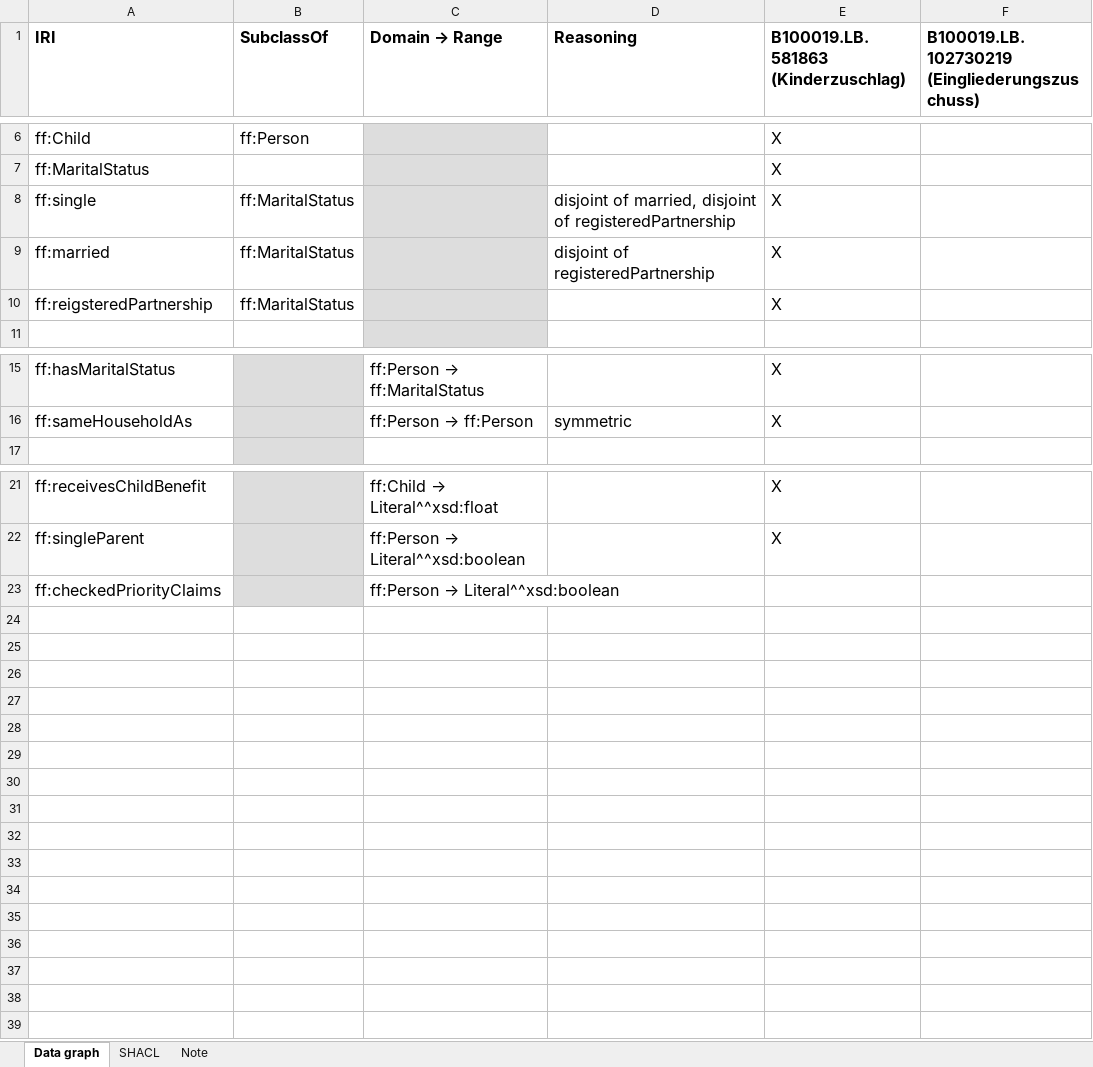
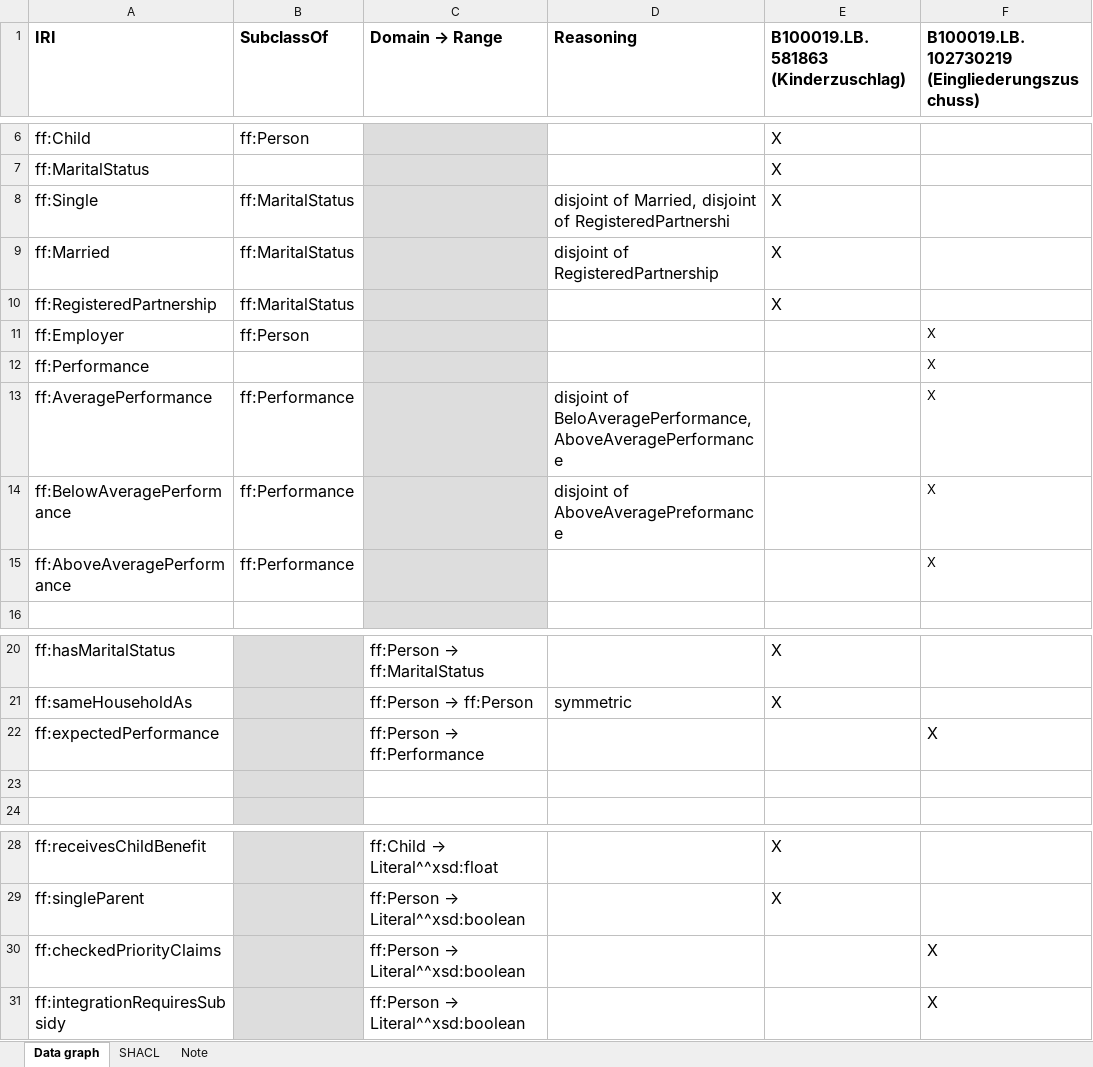
Before and after one commit to semantic-systems/text-to-SHACL, an Excel workbook: knowledge_graph/ontology/vocabulary_list.xlsx, sheet Data graph, drawn as a sheet; only a part is shown, gaps mark what is left out; values as stored, in another font and other column widths than the file's, no borders; addresses are those after the commit; the diff names each change by its address in the sheet, - before the commit and + after, or states it on an @@ line.

```diff
--- a/knowledge_graph/ontology/vocabulary_list.xlsx (sheet Data graph)
+++ b/knowledge_graph/ontology/vocabulary_list.xlsx (sheet Data graph)
-A8 (IRI): ff:single
+A8 (IRI): ff:Single
-D8 (Reasoning): disjoint of married, disjoint of registeredPartnership
+D8 (Reasoning): disjoint of Married, disjoint of RegisteredPartnershi
-A9 (IRI): ff:married
+A9 (IRI): ff:Married
-D9 (Reasoning): disjoint of registeredPartnership
+D9 (Reasoning): disjoint of RegisteredPartnership
-A10 (IRI): ff:reigsteredPartnership
+A10 (IRI): ff:RegisteredPartnership
+row 11: ff:Employer | ff:Person |  |  |  | X
+row 12: ff:Performance |  |  |  |  | X
+row 13: ff:AveragePerformance | ff:Performance |  | disjoint of BeloAveragePerformance, AboveAveragePerformance |  | X
+row 14: ff:BelowAveragePerformance | ff:Performance |  | disjoint of AboveAveragePreformance |  | X
+row 15: ff:AboveAveragePerformance | ff:Performance |  |  |  | X
+row 22: ff:expectedPerformance |  | ff:Person → ff:Performance |  |  | X
+row 23: (empty)
-F30: (empty)
+F30: X
+row 31: ff:integrationRequiresSubsidy |  | ff:Person → Literal^^xsd:boolean |  |  | X
```
Also changed, not shown: sheet SHACL, 2 other files.
